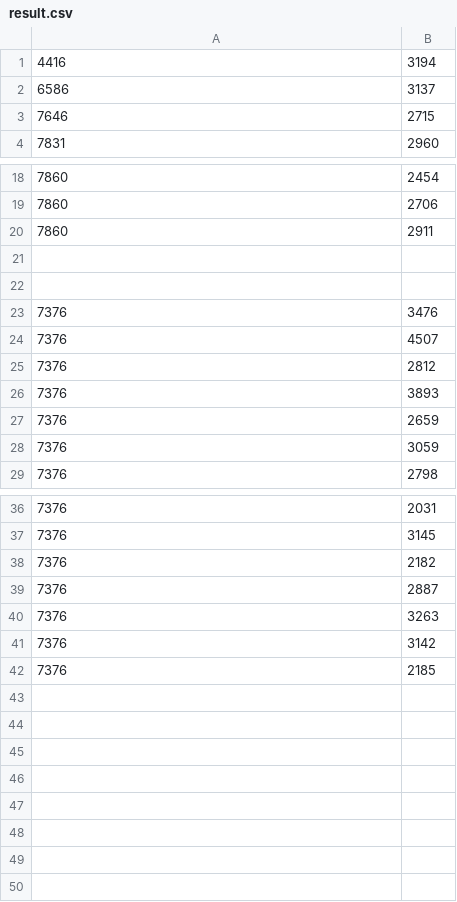
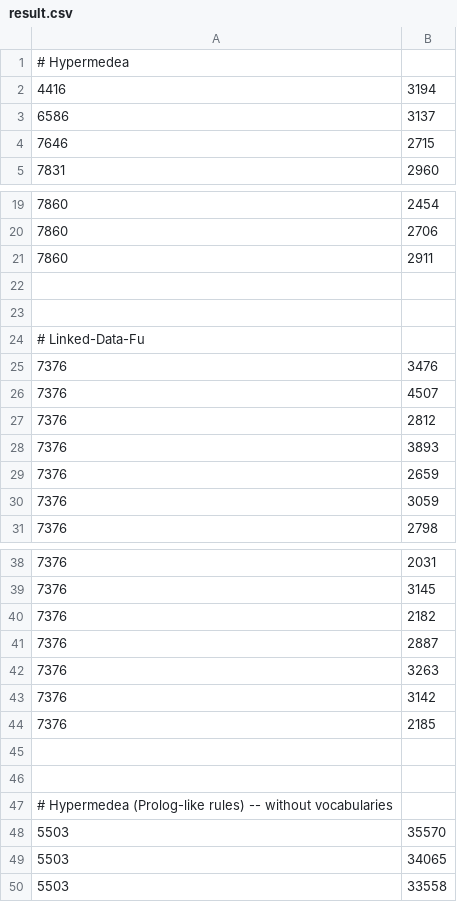
Before and after one commit to Hypermedea/hypermedea, a CSV file: eval/ldfu-spider/result.csv, drawn as a sheet; only a part is shown, gaps mark what is left out.

Commit message:
expand ldfu results

```diff
--- a/eval/ldfu-spider/result.csv
+++ b/eval/ldfu-spider/result.csv
@@ -1 +1,2 @@
+# Hypermedea
 4416,3194
@@ -22,2 +23,3 @@
 
+# Linked-Data-Fu
 7376,3476
@@ -42 +44,7 @@
 7376,2185
+
+
+# Hypermedea (Prolog-like rules) -- without vocabularies
+5503,35570
+5503,34065
+5503,33558
```
Also changed, not shown: 3 other files.
